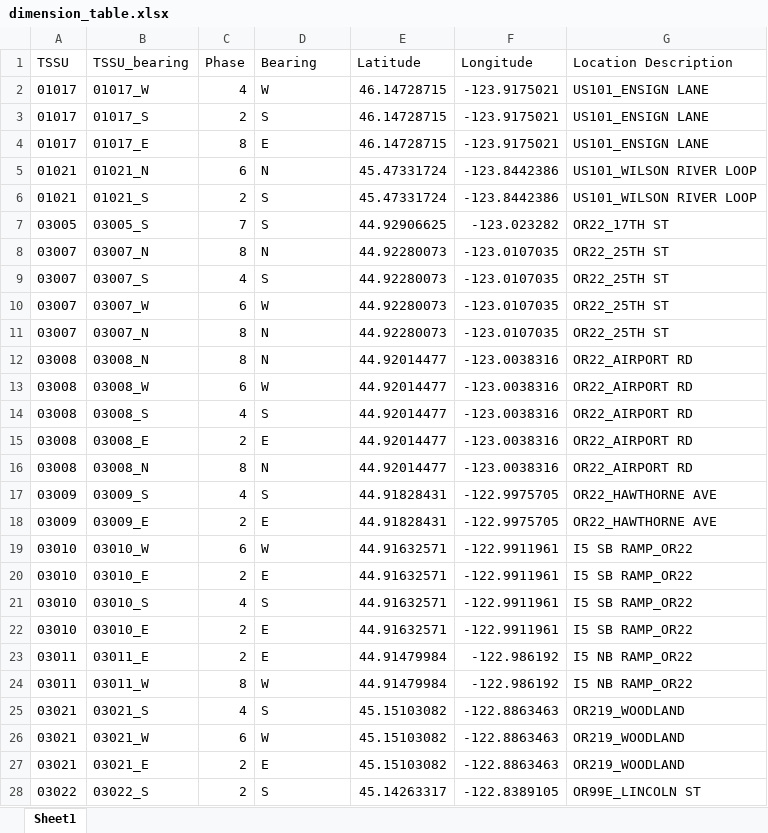
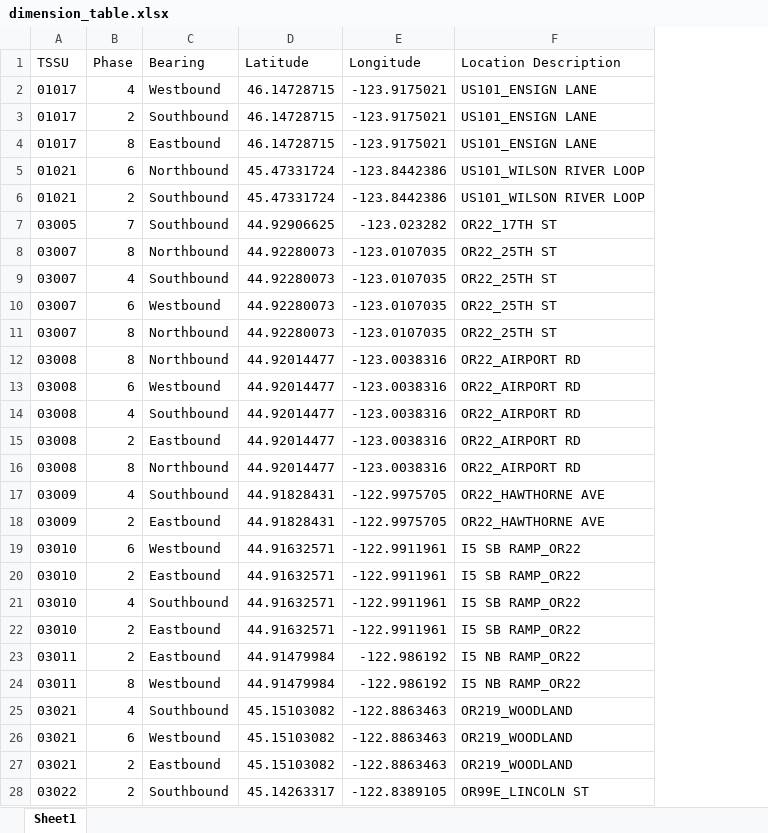
Before and after one commit to ShawnStrasser/Traffic_Forecasting, an Excel workbook: dimension_table.xlsx, sheet Sheet1, drawn as a sheet; only a part is shown; values as stored, in another font and other column widths than the file's, no borders; removed rows and columns are numbered as before the commit, all else as after; the diff covers the shown part only; the diff names each change by its address in the sheet, - before the commit and + after, or states it on an @@ line.

```diff
--- a/dimension_table.xlsx (sheet Sheet1)
+++ b/dimension_table.xlsx (sheet Sheet1)
-column B (TSSU_bearing), rows 2-28: 01017_W | 01017_S | 01017_E | 01021_N | 01021_S | 03005_S | 03007_N | 03007_S | 03007_W | 03007_N | 03008_N | 03008_W | 03008_S | 03008_E | 03008_N | 03009_S | 03009_E | 03010_W | 03010_E | 03010_S | 03010_E | 03011_E | 03011_W | 03021_S | 03021_W | 03021_E | 03022_S
-C2 (Bearing): W
+C2 (Bearing): Westbound
-C3 (Bearing): S
+C3 (Bearing): Southbound
-C4 (Bearing): E
+C4 (Bearing): Eastbound
-C5 (Bearing): N
+C5 (Bearing): Northbound
-C6:C7 (Bearing): S
+C6:C7 (Bearing): Southbound
-C8 (Bearing): N
+C8 (Bearing): Northbound
-C9 (Bearing): S
+C9 (Bearing): Southbound
-C10 (Bearing): W
+C10 (Bearing): Westbound
-C11:C12 (Bearing): N
+C11:C12 (Bearing): Northbound
-C13 (Bearing): W
+C13 (Bearing): Westbound
-C14 (Bearing): S
+C14 (Bearing): Southbound
-C15 (Bearing): E
+C15 (Bearing): Eastbound
-C16 (Bearing): N
+C16 (Bearing): Northbound
-C17 (Bearing): S
+C17 (Bearing): Southbound
-C18 (Bearing): E
+C18 (Bearing): Eastbound
-C19 (Bearing): W
+C19 (Bearing): Westbound
-C20 (Bearing): E
+C20 (Bearing): Eastbound
-C21 (Bearing): S
+C21 (Bearing): Southbound
-C22:C23 (Bearing): E
+C22:C23 (Bearing): Eastbound
-C24 (Bearing): W
+C24 (Bearing): Westbound
-C25 (Bearing): S
+C25 (Bearing): Southbound
-C26 (Bearing): W
+C26 (Bearing): Westbound
-C27 (Bearing): E
+C27 (Bearing): Eastbound
-C28 (Bearing): S
+C28 (Bearing): Southbound
```
Also changed, not shown: 132 edited cells elsewhere in this sheet, 1 other file.
